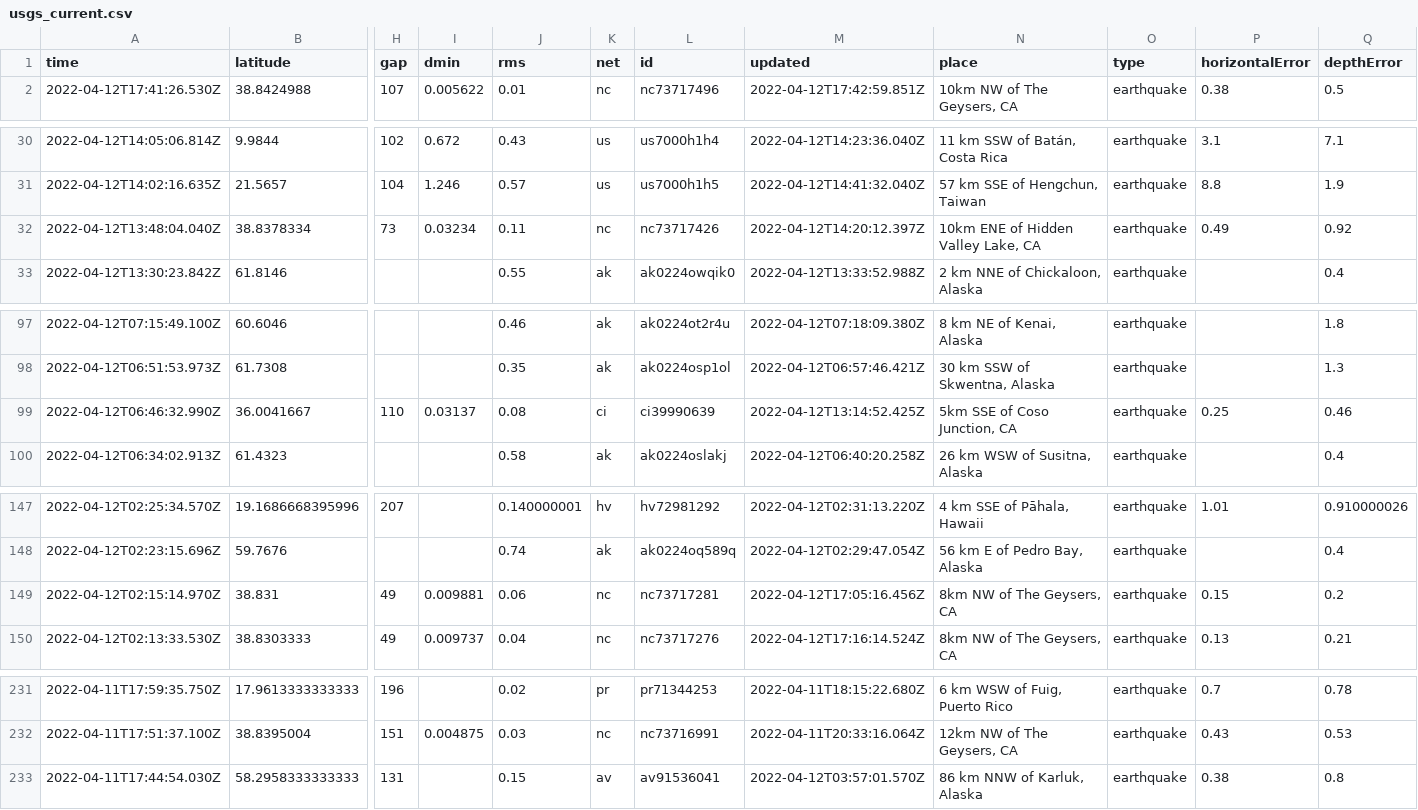
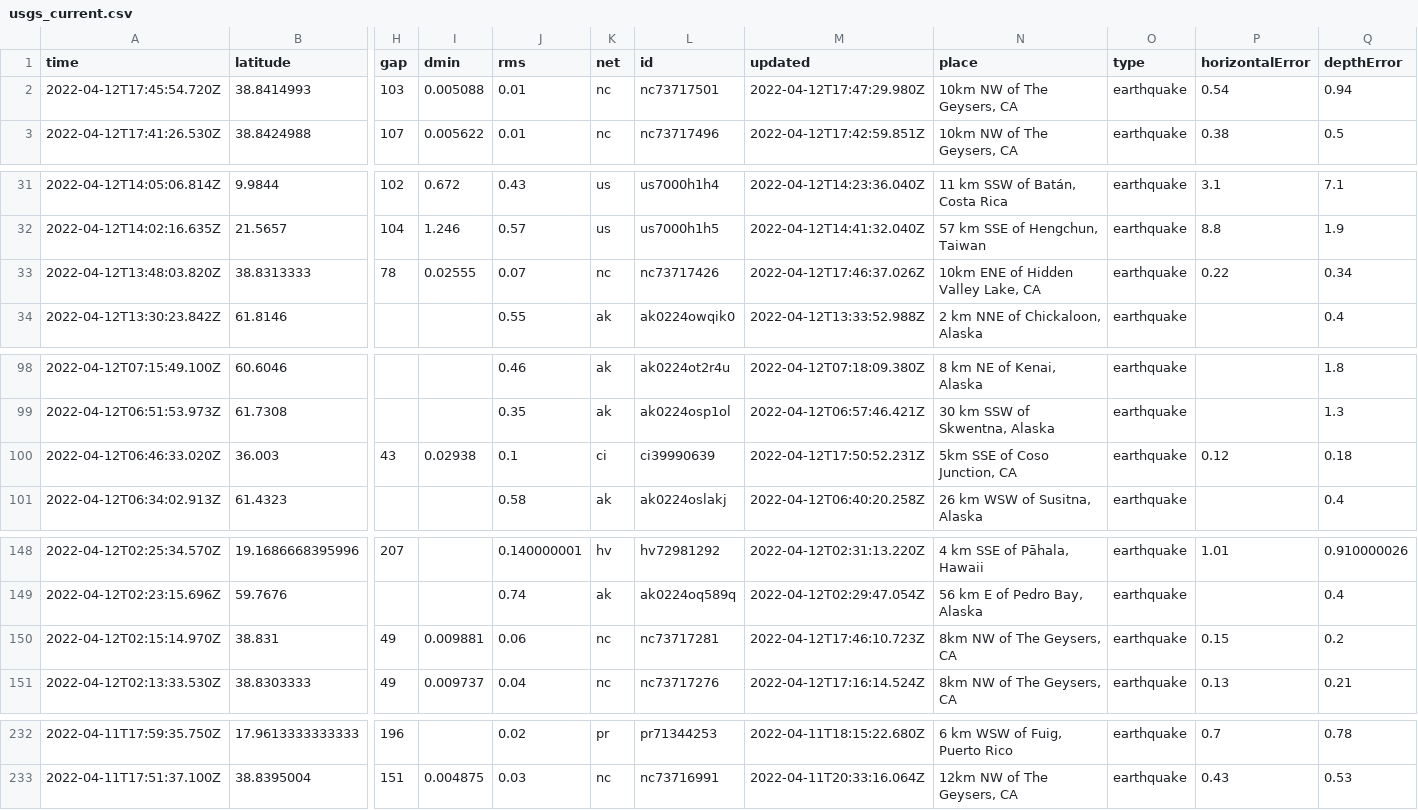
Before and after one commit to awallender/nicar22-github-actions, a CSV file: usgs_current.csv, drawn as a sheet; only a part is shown, gaps mark what is left out; removed rows and columns are numbered as before the commit, all else as after; rows hold the shown columns only; the diff names each change by its address in the sheet, - before the commit and + after, or states it on an @@ line.

```diff
--- a/usgs_current.csv
+++ b/usgs_current.csv
+row 2: 2022-04-12T17:45:54.720Z | 38.8414993 | 103 | 0.005088 | 0.01 | nc | nc73717501 | 2022-04-12T17:47:29.980Z | 10km NW of The Geysers, CA | earthquake | 0.54 | 0.94
-row 32: 2022-04-12T13:48:04.040Z | 38.8378334 | 73 | 0.03234 | 0.11 | nc | nc73717426 | 2022-04-12T14:20:12.397Z | 10km ENE of Hidden Valley Lake, CA | earthquake | 0.49 | 0.92
+row 33: 2022-04-12T13:48:03.820Z | 38.8313333 | 78 | 0.02555 | 0.07 | nc | nc73717426 | 2022-04-12T17:46:37.026Z | 10km ENE of Hidden Valley Lake, CA | earthquake | 0.22 | 0.34
-row 99: 2022-04-12T06:46:32.990Z | 36.0041667 | 110 | 0.03137 | 0.08 | ci | ci39990639 | 2022-04-12T13:14:52.425Z | 5km SSE of Coso Junction, CA | earthquake | 0.25 | 0.46
+row 100: 2022-04-12T06:46:33.020Z | 36.003 | 43 | 0.02938 | 0.1 | ci | ci39990639 | 2022-04-12T17:50:52.231Z | 5km SSE of Coso Junction, CA | earthquake | 0.12 | 0.18
-M150 (updated): 2022-04-12T17:05:16.456Z
+M150 (updated): 2022-04-12T17:46:10.723Z
-row 233: 2022-04-11T17:44:54.030Z | 58.2958333333333 | 131 |  | 0.15 | av | av91536041 | 2022-04-12T03:57:01.570Z | 86 km NNW of Karluk, Alaska | earthquake | 0.38 | 0.8
```
Also changed, not shown: 1 other file.
